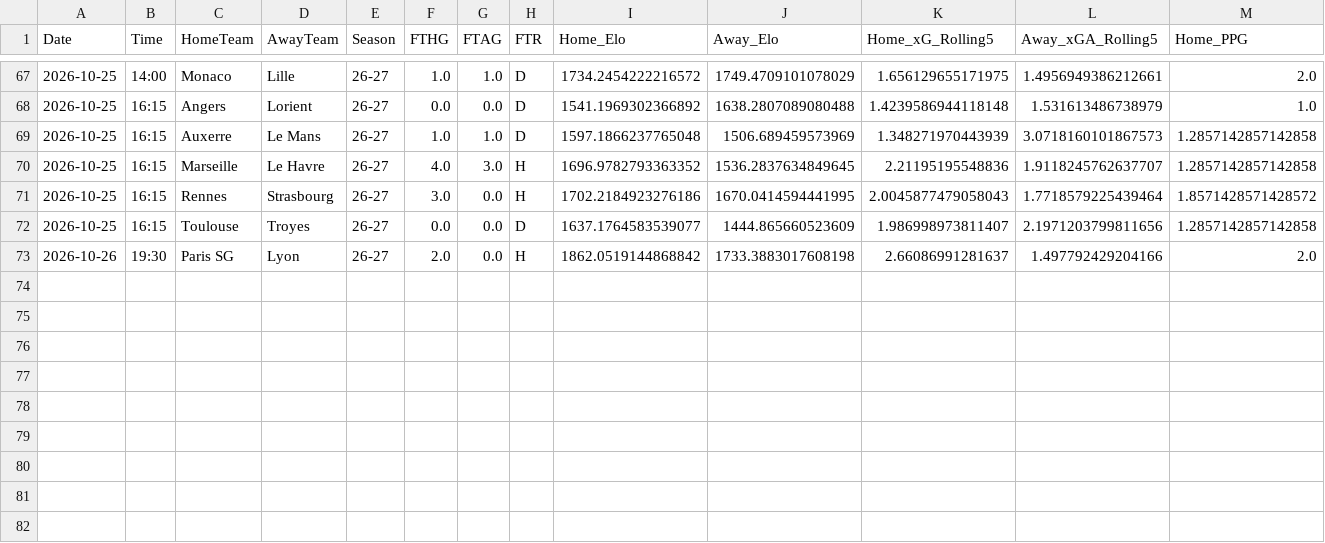
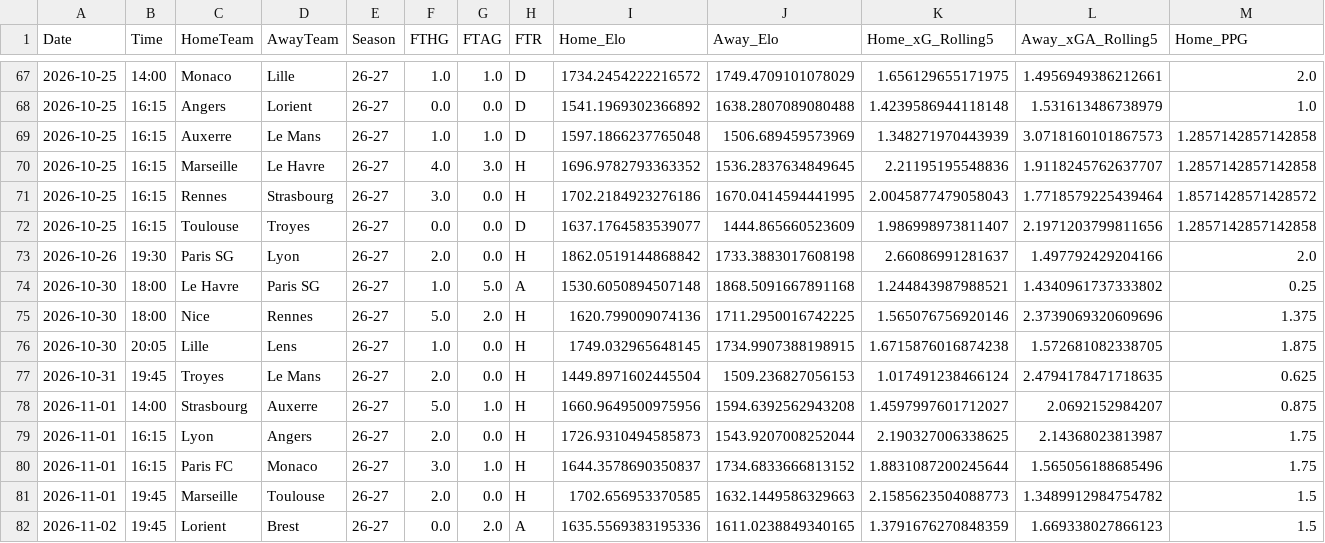
Before and after one commit to pocem/Poisson-regression-odds, a CSV file: data/leagues/ligue_1/processed/live_season.csv, drawn as a sheet; only a part is shown, gaps mark what is left out; rows hold the shown columns only; the diff names each change by its address in the sheet, - before the commit and + after, or states it on an @@ line.

```diff
--- a/data/leagues/ligue_1/processed/live_season.csv
+++ b/data/leagues/ligue_1/processed/live_season.csv
+row 74: 2026-10-30 | 18:00 | Le Havre | Paris SG | 26-27 | 1.0 | 5.0 | A | 1530.6050894507148 | 1868.5091667891168 | 1.244843987988521 | 1.4340961737333802 | 0.25
+row 75: 2026-10-30 | 18:00 | Nice | Rennes | 26-27 | 5.0 | 2.0 | H | 1620.799009074136 | 1711.2950016742225 | 1.565076756920146 | 2.3739069320609696 | 1.375
+row 76: 2026-10-30 | 20:05 | Lille | Lens | 26-27 | 1.0 | 0.0 | H | 1749.032965648145 | 1734.9907388198915 | 1.6715876016874238 | 1.572681082338705 | 1.875
+row 77: 2026-10-31 | 19:45 | Troyes | Le Mans | 26-27 | 2.0 | 0.0 | H | 1449.8971602445504 | 1509.236827056153 | 1.017491238466124 | 2.4794178471718635 | 0.625
+row 78: 2026-11-01 | 14:00 | Strasbourg | Auxerre | 26-27 | 5.0 | 1.0 | H | 1660.9649500975956 | 1594.6392562943208 | 1.4597997601712027 | 2.0692152984207 | 0.875
+row 79: 2026-11-01 | 16:15 | Lyon | Angers | 26-27 | 2.0 | 0.0 | H | 1726.9310494585873 | 1543.9207008252044 | 2.190327006338625 | 2.14368023813987 | 1.75
+row 80: 2026-11-01 | 16:15 | Paris FC | Monaco | 26-27 | 3.0 | 1.0 | H | 1644.3578690350837 | 1734.6833666813152 | 1.8831087200245644 | 1.565056188685496 | 1.75
+row 81: 2026-11-01 | 19:45 | Marseille | Toulouse | 26-27 | 2.0 | 0.0 | H | 1702.656953370585 | 1632.1449586329663 | 2.1585623504088773 | 1.3489912984754782 | 1.5
+row 82: 2026-11-02 | 19:45 | Lorient | Brest | 26-27 | 0.0 | 2.0 | A | 1635.5569383195336 | 1611.0238849340165 | 1.3791676270848359 | 1.669338027866123 | 1.5
```
Also changed, not shown: data/leagues/bundesliga/processed/live_season.csv, data/leagues/la_liga/processed/live_season.csv, 7 other files.
